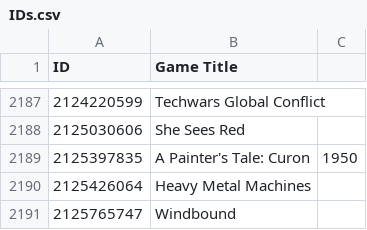
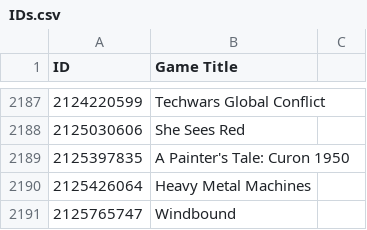
Before and after one commit to Smealm/Xbox-TitleIDs, a CSV file: IDs.csv, drawn as a sheet; only a part is shown, gaps mark what is left out.

Commit message:
Update IDs.csv
Formatting

```diff
--- a/IDs.csv
+++ b/IDs.csv
@@ -2188,3 +2188,3 @@ ID,Game Title
 2125030606,She Sees Red
-2125397835,A Painter's Tale: Curon, 1950
+2125397835,A Painter's Tale: Curon 1950
 2125426064,Heavy Metal Machines
```
